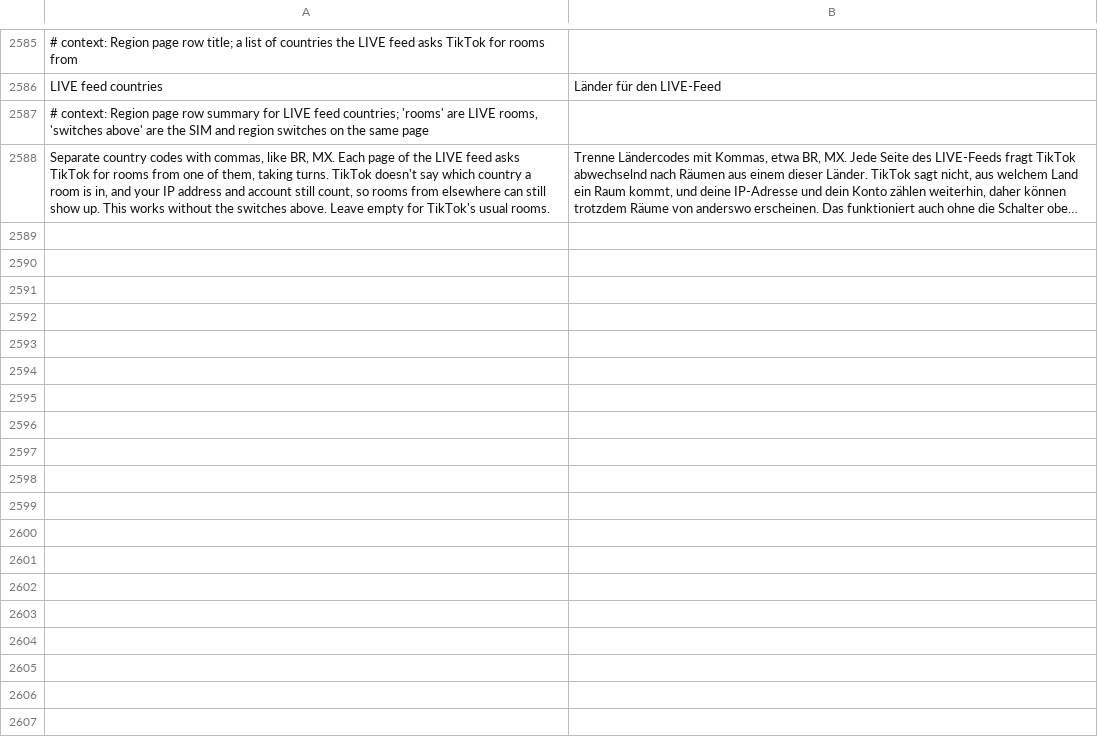
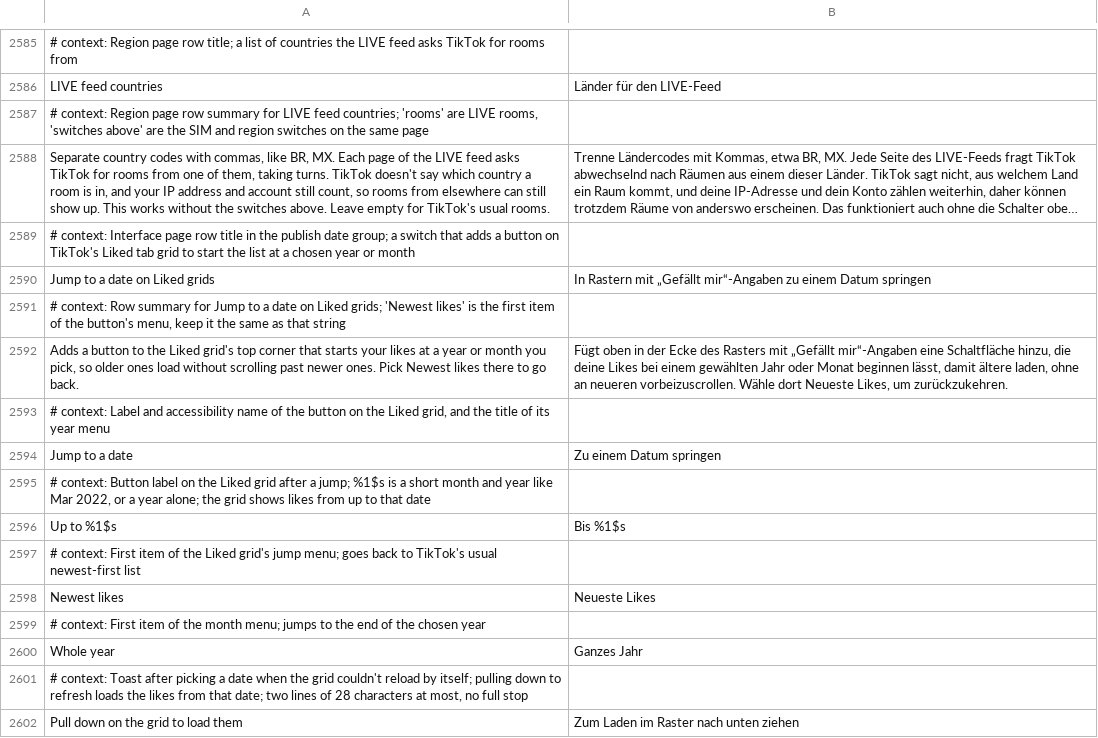
Before and after one commit to SysAdminDoc/HushFeed, a TSV file: extensions/tiktok/src/main/l10n/de.tsv, drawn as a sheet; only a part is shown, gaps mark what is left out; long unchanged cells end in …; the diff names each change by its address in the sheet, - before the commit and + after, or states it on an @@ line.

```diff
--- a/extensions/tiktok/src/main/l10n/de.tsv
+++ b/extensions/tiktok/src/main/l10n/de.tsv
+row 2589: # context: Interface page row title in the publish date group; a switch that adds a button on TikTok's Liked tab grid to start the list at a chosen year or month
+row 2590: Jump to a date on Liked grids | In Rastern mit „Gefällt mir“-Angaben zu einem Datum springen
+row 2591: # context: Row summary for Jump to a date on Liked grids; 'Newest likes' is the first item of the button's menu, keep it the same as that string
+row 2592: Adds a button to the Liked grid's top corner that starts your likes at a year or month you pick, so older ones load without scrolling past newer ones. Pick Newest likes there to go back. | Fügt oben in der Ecke des Rasters mit „Gefällt mir“-Angaben eine Schaltfläche hinzu, die deine Likes bei einem gewählten Jahr oder Monat beginnen lässt, damit ältere laden, ohne an neueren vorbeizuscrollen. Wähle dort Neueste Likes, um zurückzukehren.
+row 2593: # context: Label and accessibility name of the button on the Liked grid, and the title of its year menu
+row 2594: Jump to a date | Zu einem Datum springen
+row 2595: # context: Button label on the Liked grid after a jump; %1$s is a short month and year like Mar 2022, or a year alone; the grid shows likes from up to that date
+row 2596: Up to %1$s | Bis %1$s
+row 2597: # context: First item of the Liked grid's jump menu; goes back to TikTok's usual newest-first list
+row 2598: Newest likes | Neueste Likes
+row 2599: # context: First item of the month menu; jumps to the end of the chosen year
+row 2600: Whole year | Ganzes Jahr
+row 2601: # context: Toast after picking a date when the grid couldn't reload by itself; pulling down to refresh loads the likes from that date; two lines of 28 characters at most, no full stop
+row 2602: Pull down on the grid to load them | Zum Laden im Raster nach unten ziehen
```
Also changed, not shown: extensions/tiktok/src/main/l10n/az.tsv, extensions/tiktok/src/main/l10n/es.tsv, 34 other files.
